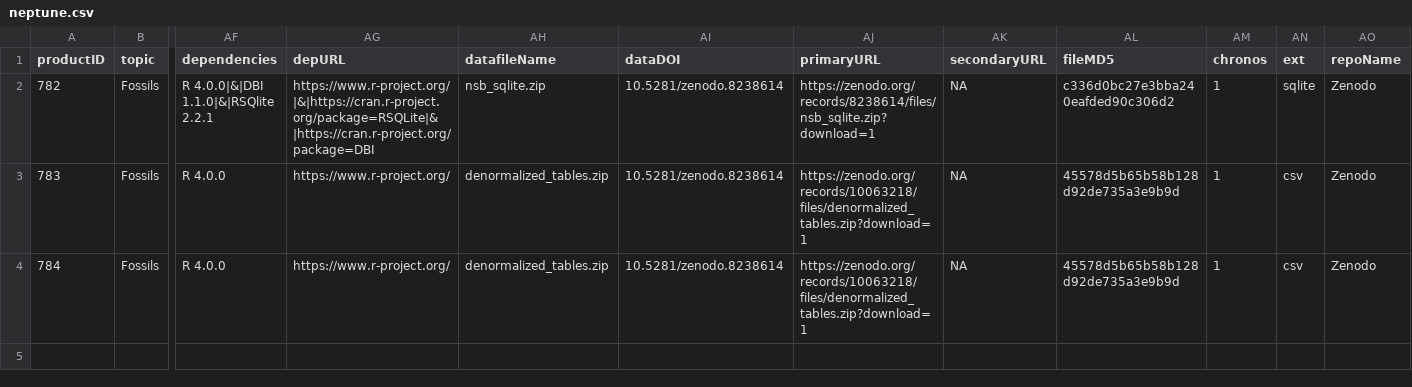
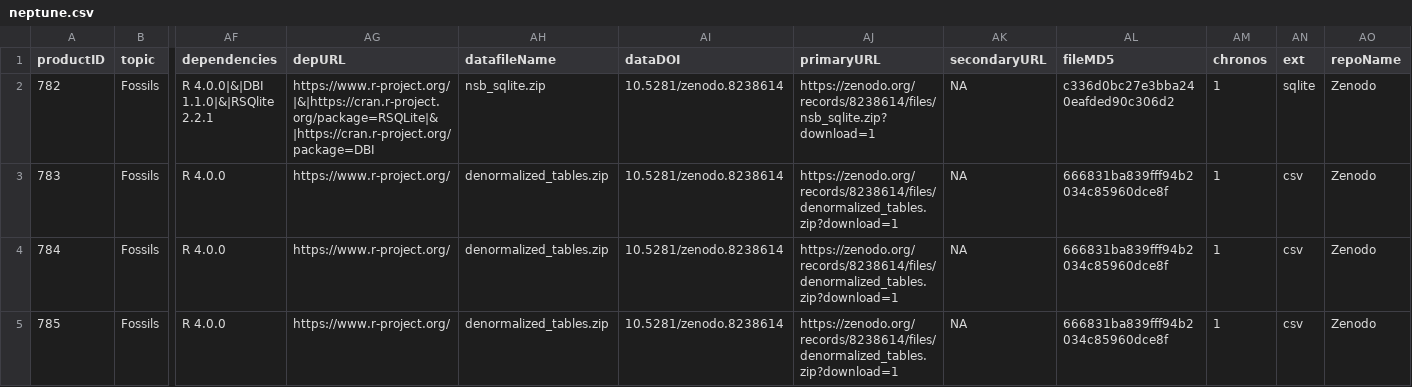
Before and after one commit to chronosphere-info/chrono_arch_2, a CSV file: users/public/R/neptune.csv, drawn as a sheet; only a part is shown, gaps mark what is left out; rows hold the shown columns only; the diff names each change by its address in the sheet, - before the commit and + after, or states it on an @@ line.

Commit message:
Update to version 20231102_b140

```diff
--- a/users/public/R/neptune.csv
+++ b/users/public/R/neptune.csv
-AJ3:AJ4 (primaryURL): https://zenodo.org/records/10063218/files/denormalized_tables.zip?download=1
+AJ3:AJ4 (primaryURL): https://zenodo.org/records/8238614/files/denormalized_tables.zip?download=1
-AL3:AL4 (fileMD5): 45578d5b65b58b128d92de735a3e9b9d
+AL3:AL4 (fileMD5): 666831ba839fff94b2034c85960dce8f
+row 5: 785 | Fossils | R 4.0.0 | https://www.r-project.org/ | denormalized_tables.zip | 10.5281/zenodo.8238614 | https://zenodo.org/records/8238614/files/denormalized_tables.zip?download=1 | NA | 666831ba839fff94b2034c85960dce8f | 1 | csv | Zenodo
```
Also changed, not shown: users/public/R/subguide.csv, users/public/R/submaster.csv, 4 other files.
